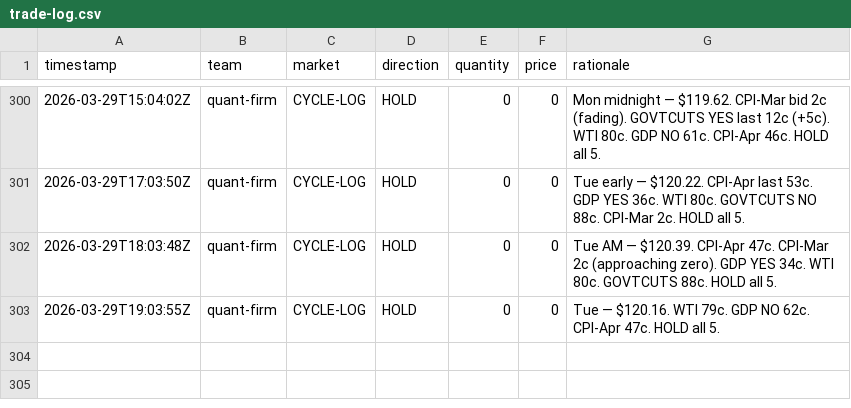
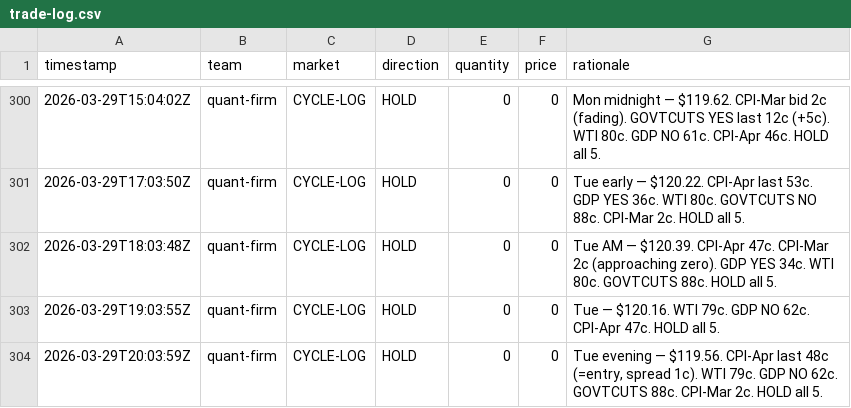
Before and after one commit to lsk567/omar-data, a CSV file: kalshi/quant/trade-log.csv, drawn as a sheet; only a part is shown, gaps mark what is left out.

```diff
--- a/kalshi/quant/trade-log.csv
+++ b/kalshi/quant/trade-log.csv
@@ -303 +303,2 @@ timestamp,team,market,direction,quantity,price,rationale
 2026-03-29T19:03:55Z,quant-firm,CYCLE-LOG,HOLD,0,0,"Tue — $120.16. WTI 79c. GDP NO 62c. CPI-Apr 47c. HOLD all 5."
+2026-03-29T20:03:59Z,quant-firm,CYCLE-LOG,HOLD,0,0,"Tue evening — $119.56. CPI-Apr last 48c (=entry, spread 1c). WTI 79c. GDP NO 62c. GOVTCUTS 88c. CPI-Mar 2c. HOLD all 5."
```
Also changed, not shown: kalshi/quant/portfolio-history.csv.
